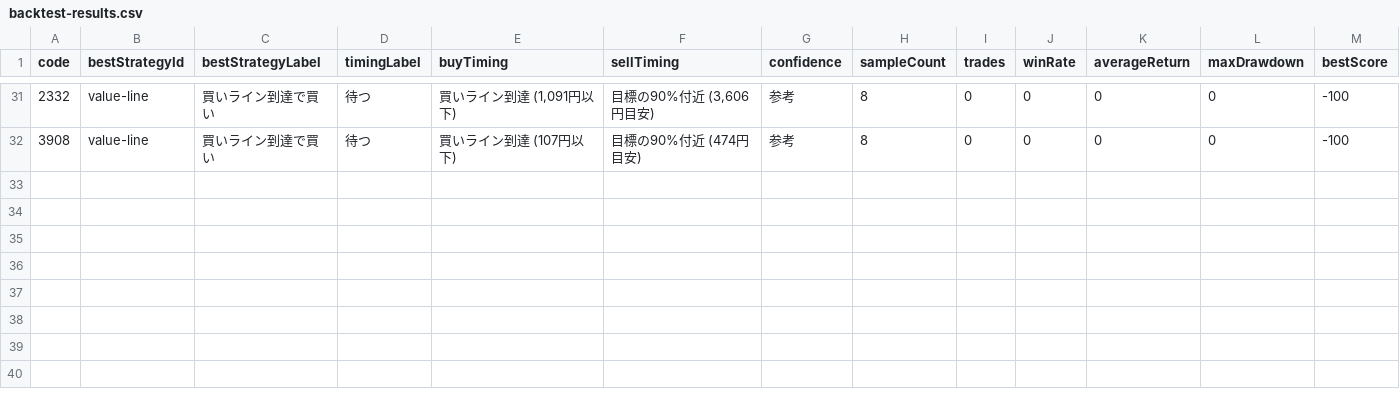
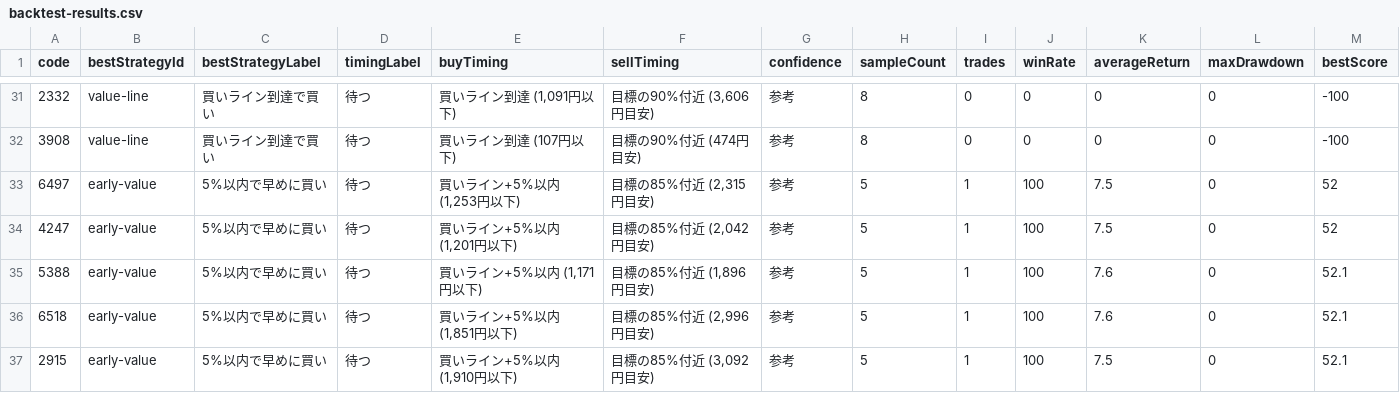
Before and after one commit to sensin0/candidate-stock-assist, a CSV file: data/backtest-results.csv, drawn as a sheet; only a part is shown, gaps mark what is left out; rows hold the shown columns only; the diff names each change by its address in the sheet, - before the commit and + after, or states it on an @@ line.

Commit message:
Include auto promotions in price and backtest updates

```diff
--- a/data/backtest-results.csv
+++ b/data/backtest-results.csv
+row 33: 6497 | early-value | 5%以内で早めに買い | 待つ | 買いライン+5%以内 (1,253円以下) | 目標の85%付近 (2,315円目安) | 参考 | 5 | 1 | 100 | 7.5 | 0 | 52
+row 34: 4247 | early-value | 5%以内で早めに買い | 待つ | 買いライン+5%以内 (1,201円以下) | 目標の85%付近 (2,042円目安) | 参考 | 5 | 1 | 100 | 7.5 | 0 | 52
+row 35: 5388 | early-value | 5%以内で早めに買い | 待つ | 買いライン+5%以内 (1,171円以下) | 目標の85%付近 (1,896円目安) | 参考 | 5 | 1 | 100 | 7.6 | 0 | 52.1
+row 36: 6518 | early-value | 5%以内で早めに買い | 待つ | 買いライン+5%以内 (1,851円以下) | 目標の85%付近 (2,996円目安) | 参考 | 5 | 1 | 100 | 7.6 | 0 | 52.1
+row 37: 2915 | early-value | 5%以内で早めに買い | 待つ | 買いライン+5%以内 (1,910円以下) | 目標の85%付近 (3,092円目安) | 参考 | 5 | 1 | 100 | 7.5 | 0 | 52.1
```
Also changed, not shown: data/price-updates.csv, 19 other files.
